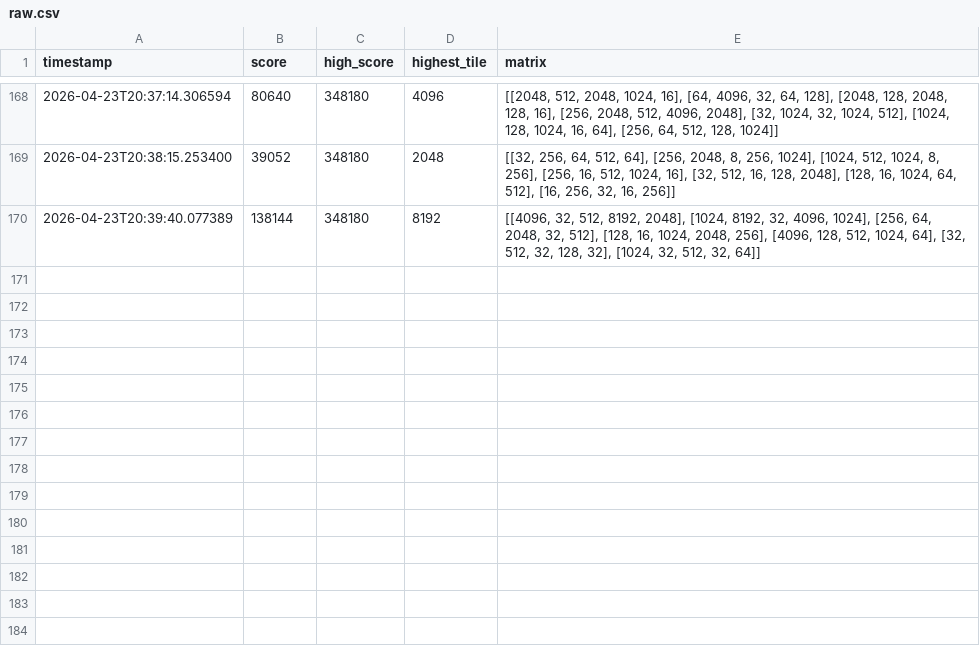
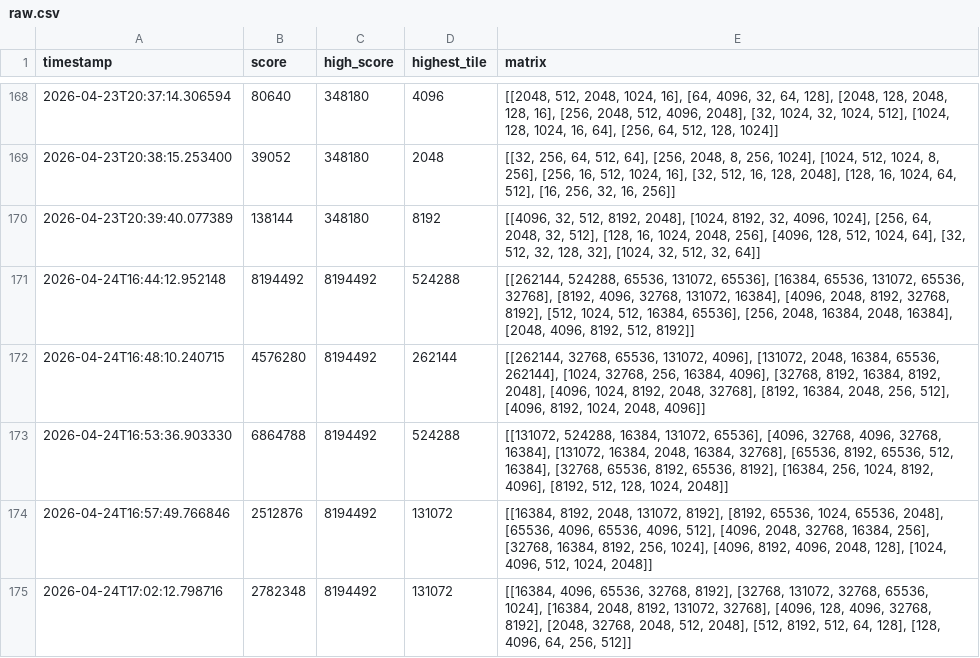
Before and after one commit to Volcann/M2MasterBot, a CSV file: src/analysis/data/raw.csv, drawn as a sheet; only a part is shown, gaps mark what is left out; the diff names each change by its address in the sheet, - before the commit and + after, or states it on an @@ line.

```diff
--- a/src/analysis/data/raw.csv
+++ b/src/analysis/data/raw.csv
+row 171: 2026-04-24T16:44:12.952148 | 8194492 | 8194492 | 524288 | [[262144, 524288, 65536, 131072, 65536], [16384, 65536, 131072, 65536, 32768], [8192, 4096, 32768, 131072, 16384], [4096, 2048, 8192, 32768, 8192], [512, 1024, 512, 16384, 65536], [256, 2048, 16384, 2048, 16384], [2048, 4096, 8192, 512, 8192]]
+row 172: 2026-04-24T16:48:10.240715 | 4576280 | 8194492 | 262144 | [[262144, 32768, 65536, 131072, 4096], [131072, 2048, 16384, 65536, 262144], [1024, 32768, 256, 16384, 4096], [32768, 8192, 16384, 8192, 2048], [4096, 1024, 8192, 2048, 32768], [8192, 16384, 2048, 256, 512], [4096, 8192, 1024, 2048, 4096]]
+row 173: 2026-04-24T16:53:36.903330 | 6864788 | 8194492 | 524288 | [[131072, 524288, 16384, 131072, 65536], [4096, 32768, 4096, 32768, 16384], [131072, 16384, 2048, 16384, 32768], [65536, 8192, 65536, 512, 16384], [32768, 65536, 8192, 65536, 8192], [16384, 256, 1024, 8192, 4096], [8192, 512, 128, 1024, 2048]]
+row 174: 2026-04-24T16:57:49.766846 | 2512876 | 8194492 | 131072 | [[16384, 8192, 2048, 131072, 8192], [8192, 65536, 1024, 65536, 2048], [65536, 4096, 65536, 4096, 512], [4096, 2048, 32768, 16384, 256], [32768, 16384, 8192, 256, 1024], [4096, 8192, 4096, 2048, 128], [1024, 4096, 512, 1024, 2048]]
+row 175: 2026-04-24T17:02:12.798716 | 2782348 | 8194492 | 131072 | [[16384, 4096, 65536, 32768, 8192], [32768, 131072, 32768, 65536, 1024], [16384, 2048, 8192, 131072, 32768], [4096, 128, 4096, 32768, 8192], [2048, 32768, 2048, 512, 2048], [512, 8192, 512, 64, 128], [128, 4096, 64, 256, 512]]
```
Also changed, not shown: 5 other files.
